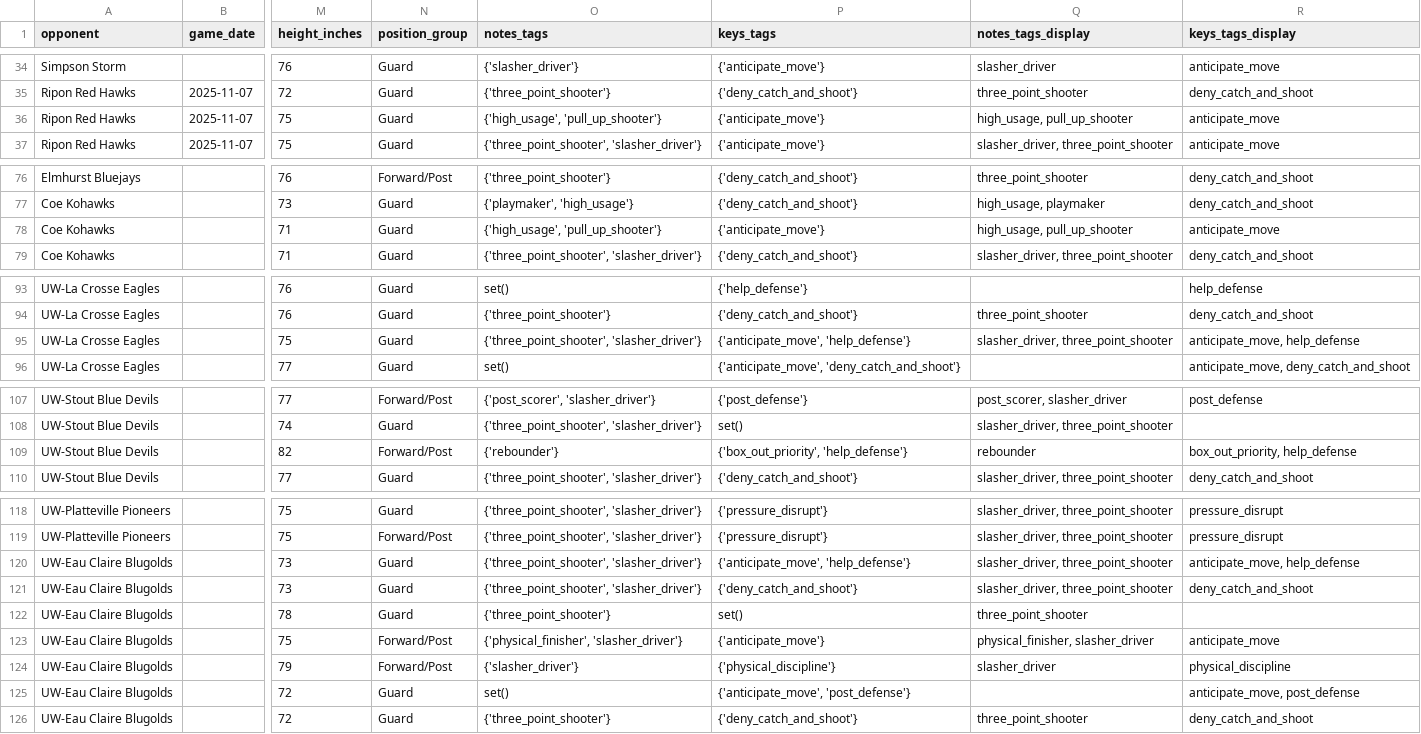
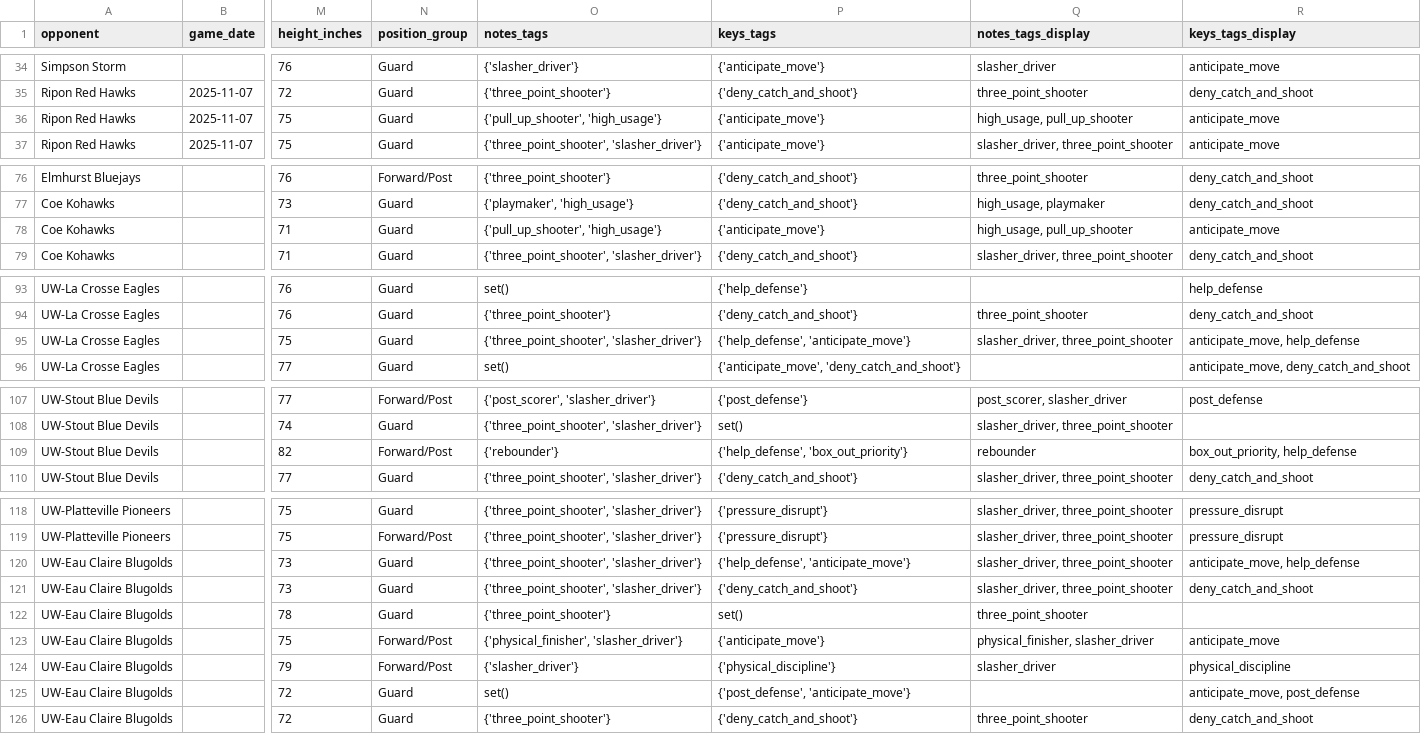
Before and after one commit to fritschcm272/uwwmensbball, a CSV file: data/uww_player_profiles.csv, drawn as a sheet; only a part is shown, gaps mark what is left out; the diff names each change by its address in the sheet, - before the commit and + after, or states it on an @@ line.

```diff
--- a/data/uww_player_profiles.csv
+++ b/data/uww_player_profiles.csv
-O36 (notes_tags): {'high_usage', 'pull_up_shooter'}
+O36 (notes_tags): {'pull_up_shooter', 'high_usage'}
-O78 (notes_tags): {'high_usage', 'pull_up_shooter'}
+O78 (notes_tags): {'pull_up_shooter', 'high_usage'}
-P95 (keys_tags): {'anticipate_move', 'help_defense'}
+P95 (keys_tags): {'help_defense', 'anticipate_move'}
-P109 (keys_tags): {'box_out_priority', 'help_defense'}
+P109 (keys_tags): {'help_defense', 'box_out_priority'}
-P120 (keys_tags): {'anticipate_move', 'help_defense'}
+P120 (keys_tags): {'help_defense', 'anticipate_move'}
-P125 (keys_tags): {'anticipate_move', 'post_defense'}
+P125 (keys_tags): {'post_defense', 'anticipate_move'}
```
Also changed, not shown: 1 other file.
